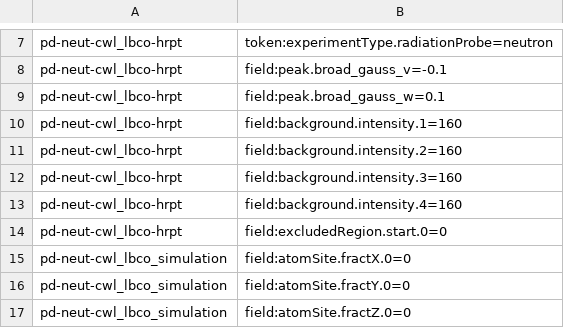
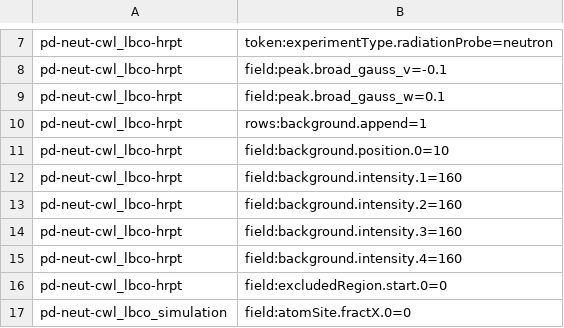
Before and after one commit to enhantica/edi, a TSV file: tools/docs/app_tutorial_noops.tsv, drawn as a sheet; only a part is shown, gaps mark what is left out; the shorter side is filled out with more unchanged rows.

```diff
--- a/tools/docs/app_tutorial_noops.tsv
+++ b/tools/docs/app_tutorial_noops.tsv
@@ -9,2 +9,4 @@ pd-neut-cwl_lbco-hrpt	field:peak.broad_gauss_v=-0.1
 pd-neut-cwl_lbco-hrpt	field:peak.broad_gauss_w=0.1
+pd-neut-cwl_lbco-hrpt	rows:background.append=1
+pd-neut-cwl_lbco-hrpt	field:background.position.0=10
 pd-neut-cwl_lbco-hrpt	field:background.intensity.1=160
```
Also changed, not shown: 1 other file.
